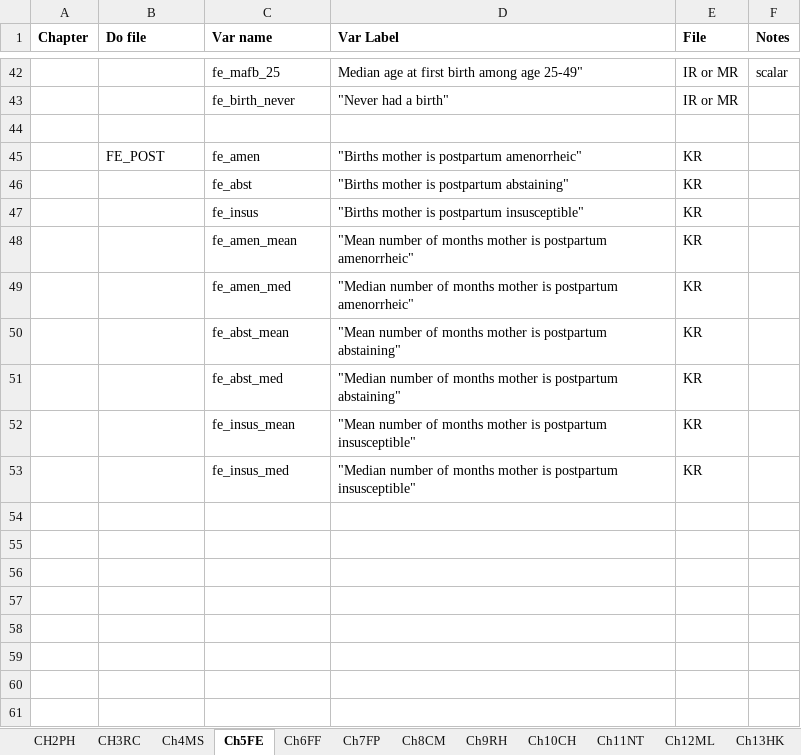
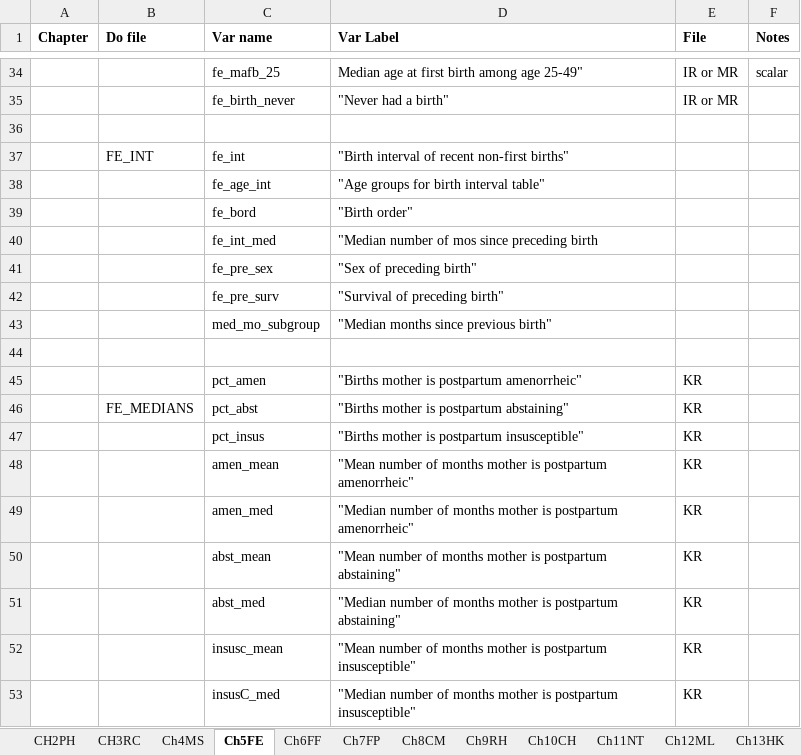
Before and after one commit to DHSProgram/DHS-Indicators-Stata, an Excel workbook: IndicatorList.xlsx, sheet Ch5FE, drawn as a sheet; only a part is shown, gaps mark what is left out; values as stored, in another font and other column widths than the file's, no borders; the diff covers the shown part only; the diff names each change by its address in the sheet, - before the commit and + after, or states it on an @@ line.

```diff
--- a/IndicatorList.xlsx (sheet Ch5FE)
+++ b/IndicatorList.xlsx (sheet Ch5FE)
+row 37:  | FE_INT | fe_int | "Birth interval of recent non-first births"
+row 38:  |  | fe_age_int | "Age groups for birth interval table"
+row 39:  |  | fe_bord | "Birth order"
+row 40:  |  | fe_int_med | "Median number of mos since preceding birth
+row 41:  |  | fe_pre_sex | "Sex of preceding birth"
+row 42:  |  | fe_pre_surv | "Survival of preceding birth"
+row 43:  |  | med_mo_subgroup | "Median months since previous birth"
+row 44: (empty)
-B45 (Do file): FE_POST
+B45 (Do file): (empty)
-C45 (Var name): fe_amen
+C45 (Var name): pct_amen
-B46 (Do file): (empty)
+B46 (Do file): FE_MEDIANS
-C46 (Var name): fe_abst
+C46 (Var name): pct_abst
-C47 (Var name): fe_insus
+C47 (Var name): pct_insus
-C48 (Var name): fe_amen_mean
+C48 (Var name): amen_mean
-C49 (Var name): fe_amen_med
+C49 (Var name): amen_med
-C50 (Var name): fe_abst_mean
+C50 (Var name): abst_mean
-C51 (Var name): fe_abst_med
+C51 (Var name): abst_med
-C52 (Var name): fe_insus_mean
+C52 (Var name): insusc_mean
-C53 (Var name): fe_insus_med
+C53 (Var name): insusC_med
```
Also changed, not shown: 4 added rows, 12 removed rows, 6 edited cells and cell formats elsewhere in this sheet, sheet CH17DV, sheet CH16AM.
